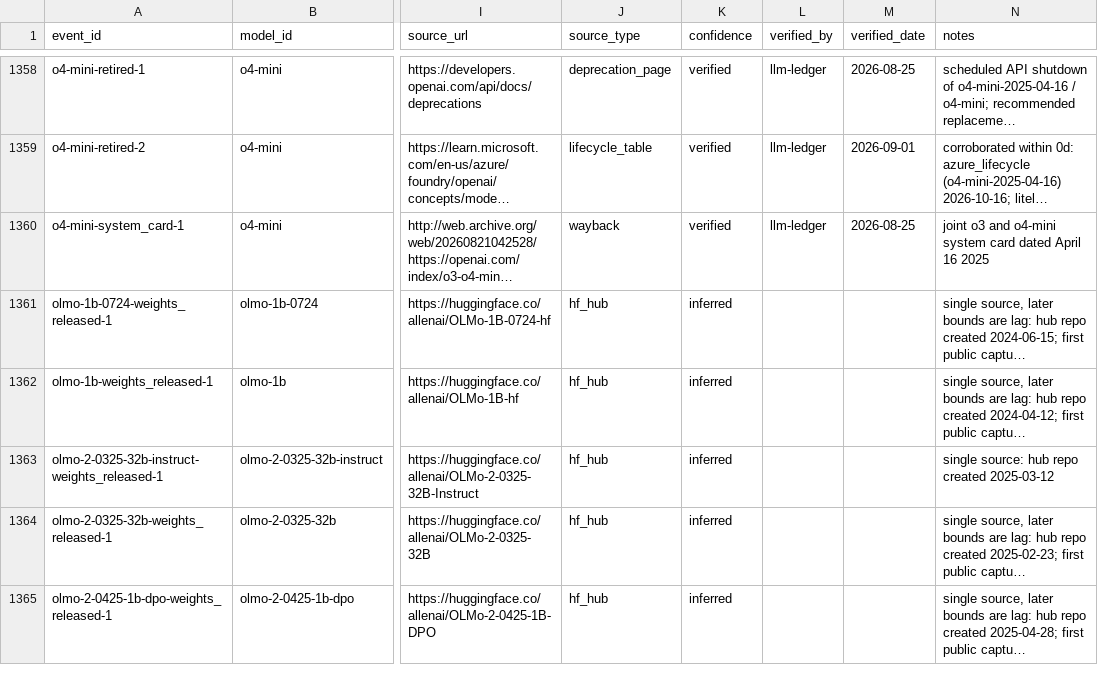
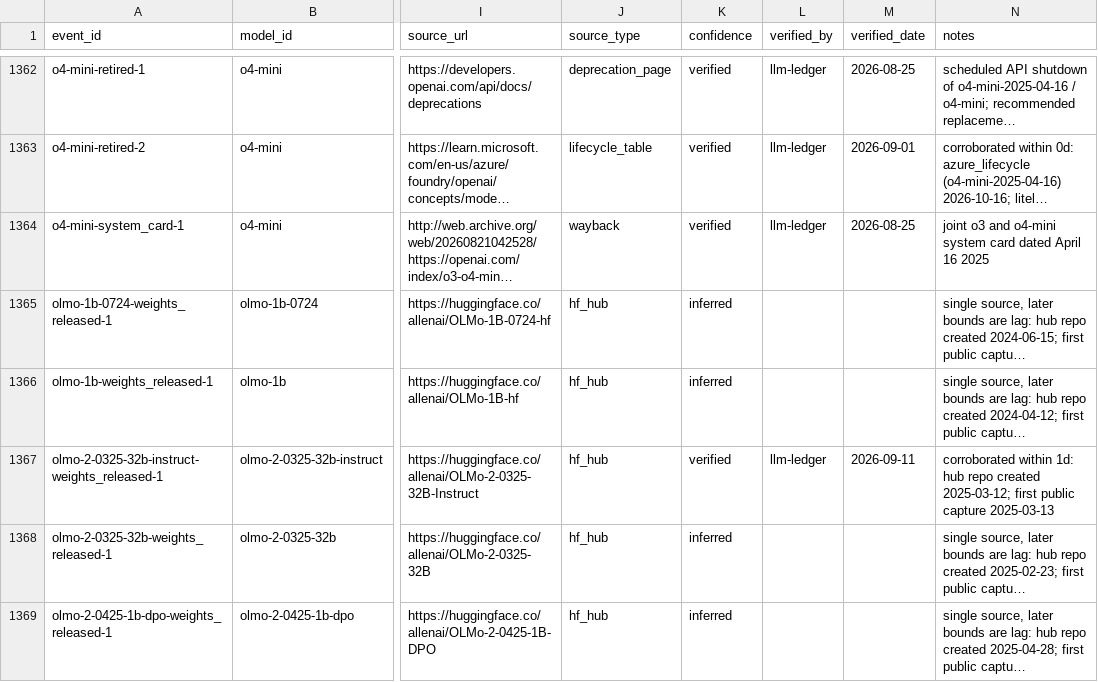
Before and after one commit to YasamanAnsari/llm-ledger, a CSV file: data/core/events.csv, drawn as a sheet; only a part is shown, gaps mark what is left out; long unchanged cells end in …; addresses are those after the commit; the diff covers the shown part only; the diff names each change by its address in the sheet, - before the commit and + after, or states it on an @@ line.

```diff
--- a/data/core/events.csv
+++ b/data/core/events.csv
-K1367 (confidence): inferred
+K1367 (confidence): verified
-L1367 (verified_by): (empty)
+L1367 (verified_by): llm-ledger
-M1367 (verified_date): (empty)
+M1367 (verified_date): 2026-09-11
-N1367 (notes): single source: hub repo created 2025-03-12
+N1367 (notes): corroborated within 1d: hub repo created 2025-03-12; first public capture 2025-03-13
```
Also changed, not shown: 7 added rows, 2 removed rows and 26 edited cells elsewhere in this file, data/core/claims.csv, data/core/models.csv, 22 other files.
